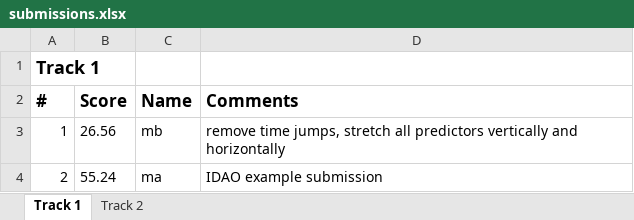
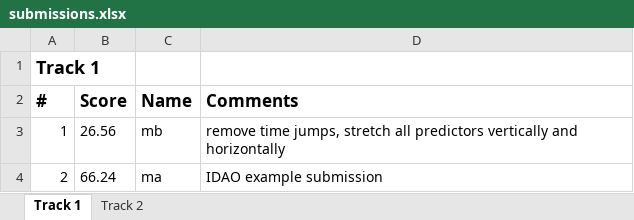
Before and after one commit to Mixanik-43/IDAO-2020, an Excel workbook: submissions.xlsx, sheet Track 1, drawn as a sheet; values as stored, in another font and other column widths than the file's, no borders; the diff names each change by its address in the sheet, - before the commit and + after, or states it on an @@ line.

Commit message:
first two submissions notes (track 1), typo fixed

```diff
--- a/submissions.xlsx (sheet Track 1)
+++ b/submissions.xlsx (sheet Track 1)
-B4 (Score): 55.24
+B4 (Score): 66.24
```
